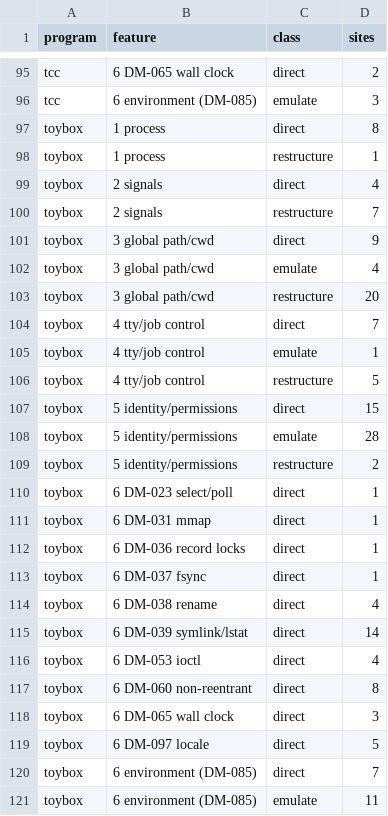
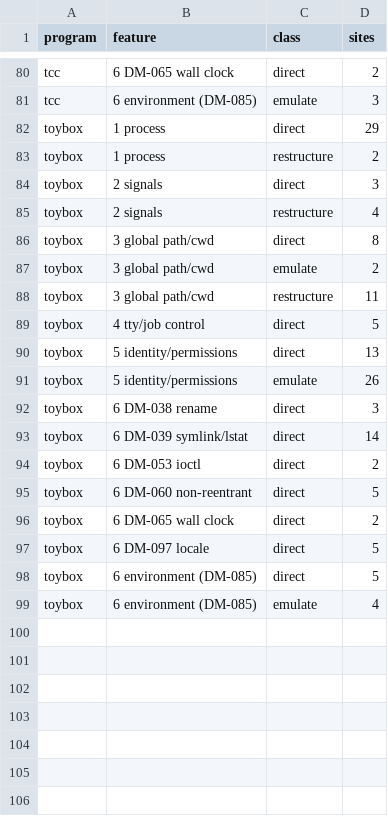
Before and after one commit to arturkjhs/zoraya, a TSV file: tools/posix-surface/results/callsites-summary.tsv, drawn as a sheet; only a part is shown, gaps mark what is left out; the diff covers the shown part only.

```diff
--- a/tools/posix-surface/results/callsites-summary.tsv
+++ b/tools/posix-surface/results/callsites-summary.tsv
@@ -96,26 +81,19 @@ tcc	6 DM-065 wall clock	direct	2
 tcc	6 environment (DM-085)	emulate	3
-toybox	1 process	direct	8
-toybox	1 process	restructure	1
-toybox	2 signals	direct	4
-toybox	2 signals	restructure	7
-toybox	3 global path/cwd	direct	9
-toybox	3 global path/cwd	emulate	4
-toybox	3 global path/cwd	restructure	20
-toybox	4 tty/job control	direct	7
-toybox	4 tty/job control	emulate	1
-toybox	4 tty/job control	restructure	5
-toybox	5 identity/permissions	direct	15
-toybox	5 identity/permissions	emulate	28
-toybox	5 identity/permissions	restructure	2
-toybox	6 DM-023 select/poll	direct	1
-toybox	6 DM-031 mmap	direct	1
-toybox	6 DM-036 record locks	direct	1
-toybox	6 DM-037 fsync	direct	1
-toybox	6 DM-038 rename	direct	4
+toybox	1 process	direct	29
+toybox	1 process	restructure	2
+toybox	2 signals	direct	3
+toybox	2 signals	restructure	4
+toybox	3 global path/cwd	direct	8
+toybox	3 global path/cwd	emulate	2
+toybox	3 global path/cwd	restructure	11
+toybox	4 tty/job control	direct	5
+toybox	5 identity/permissions	direct	13
+toybox	5 identity/permissions	emulate	26
+toybox	6 DM-038 rename	direct	3
 toybox	6 DM-039 symlink/lstat	direct	14
-toybox	6 DM-053 ioctl	direct	4
-toybox	6 DM-060 non-reentrant	direct	8
-toybox	6 DM-065 wall clock	direct	3
+toybox	6 DM-053 ioctl	direct	2
+toybox	6 DM-060 non-reentrant	direct	5
+toybox	6 DM-065 wall clock	direct	2
 toybox	6 DM-097 locale	direct	5
-toybox	6 environment (DM-085)	direct	7
-toybox	6 environment (DM-085)	emulate	11
+toybox	6 environment (DM-085)	direct	5
+toybox	6 environment (DM-085)	emulate	4
```
Also changed, not shown: 15 removed rows and 5 edited cells elsewhere in this file, tools/posix-surface/results/dynamic-programs.tsv, tools/posix-surface/results/static.tsv, 30 other files.
